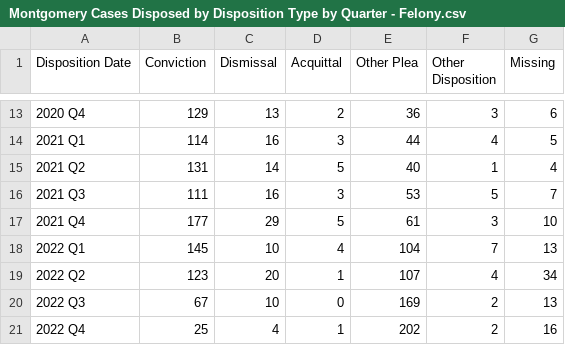
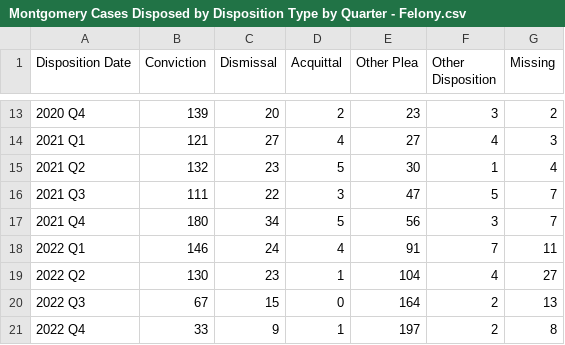
Before and after one commit to dstemenluc/CCJ.Maryland, a CSV file: Montgomery/2. Case Disposition/Montgomery Cases Disposed by Disposition Type by Quarter - Felony.csv, drawn as a sheet; only a part is shown, gaps mark what is left out; the diff covers the shown part only.

```diff
--- a/Montgomery/2. Case Disposition/Montgomery Cases Disposed by Disposition Type by Quarter - Felony.csv
+++ b/Montgomery/2. Case Disposition/Montgomery Cases Disposed by Disposition Type by Quarter - Felony.csv
@@ -13,9 +13,9 @@ Disposition Date,Conviction,Dismissal,Acquittal,Other Plea,Other Disposition,Mis
-2020 Q4,129,13,2,36,3,6
-2021 Q1,114,16,3,44,4,5
-2021 Q2,131,14,5,40,1,4
-2021 Q3,111,16,3,53,5,7
-2021 Q4,177,29,5,61,3,10
-2022 Q1,145,10,4,104,7,13
-2022 Q2,123,20,1,107,4,34
-2022 Q3,67,10,0,169,2,13
-2022 Q4,25,4,1,202,2,16
+2020 Q4,139,20,2,23,3,2
+2021 Q1,121,27,4,27,4,3
+2021 Q2,132,23,5,30,1,4
+2021 Q3,111,22,3,47,5,7
+2021 Q4,180,34,5,56,3,7
+2022 Q1,146,24,4,91,7,11
+2022 Q2,130,23,1,104,4,27
+2022 Q3,67,15,0,164,2,13
+2022 Q4,33,9,1,197,2,8
```
Also changed, not shown: 58 edited cells elsewhere in this file, Montgomery/2. Case Disposition/Montgomery Cases Disposed by Disposition Type by Quarter - Misdemeanor.csv, Montgomery/2. Case Disposition/Montgomery Cases Disposed by Disposition Type by Year - Felony.csv, 24 other files.
